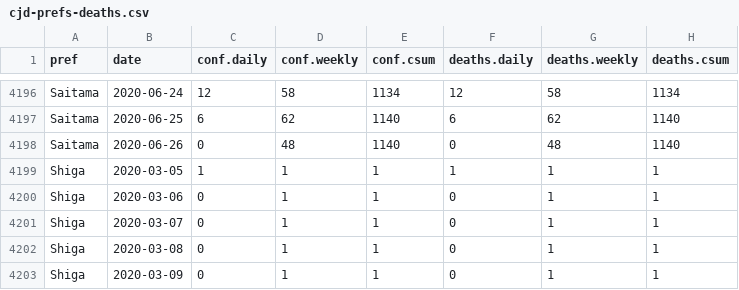
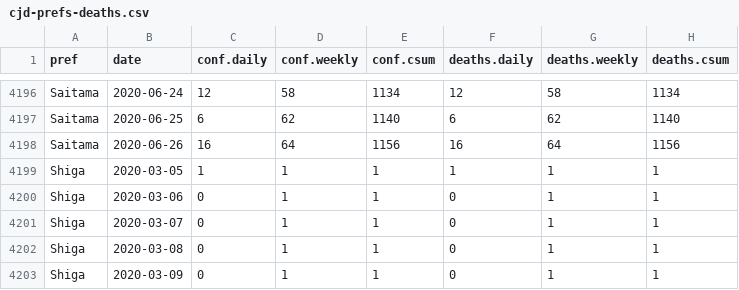
Before and after one commit to graphy-covidjp/xgraphy-covidjp.github.io, a CSV file: csv/cjd-prefs-deaths.csv, drawn as a sheet; only a part is shown, gaps mark what is left out.

```diff
--- a/csv/cjd-prefs-deaths.csv
+++ b/csv/cjd-prefs-deaths.csv
@@ -4197,3 +4197,3 @@ Saitama,2020-06-24,12,58,1134,12,58,1134
 Saitama,2020-06-25,6,62,1140,6,62,1140
-Saitama,2020-06-26,0,48,1140,0,48,1140
+Saitama,2020-06-26,16,64,1156,16,64,1156
 Shiga,2020-03-05,1,1,1,1,1,1
```
Also changed, not shown: 22 other files.
